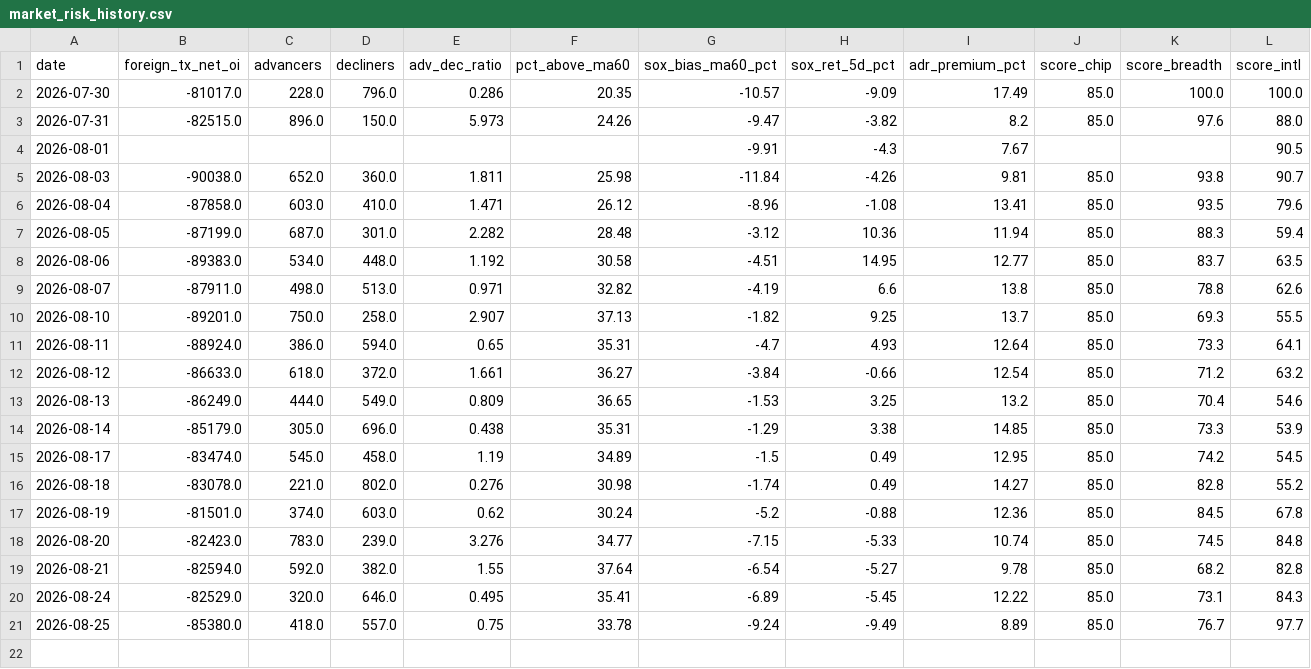
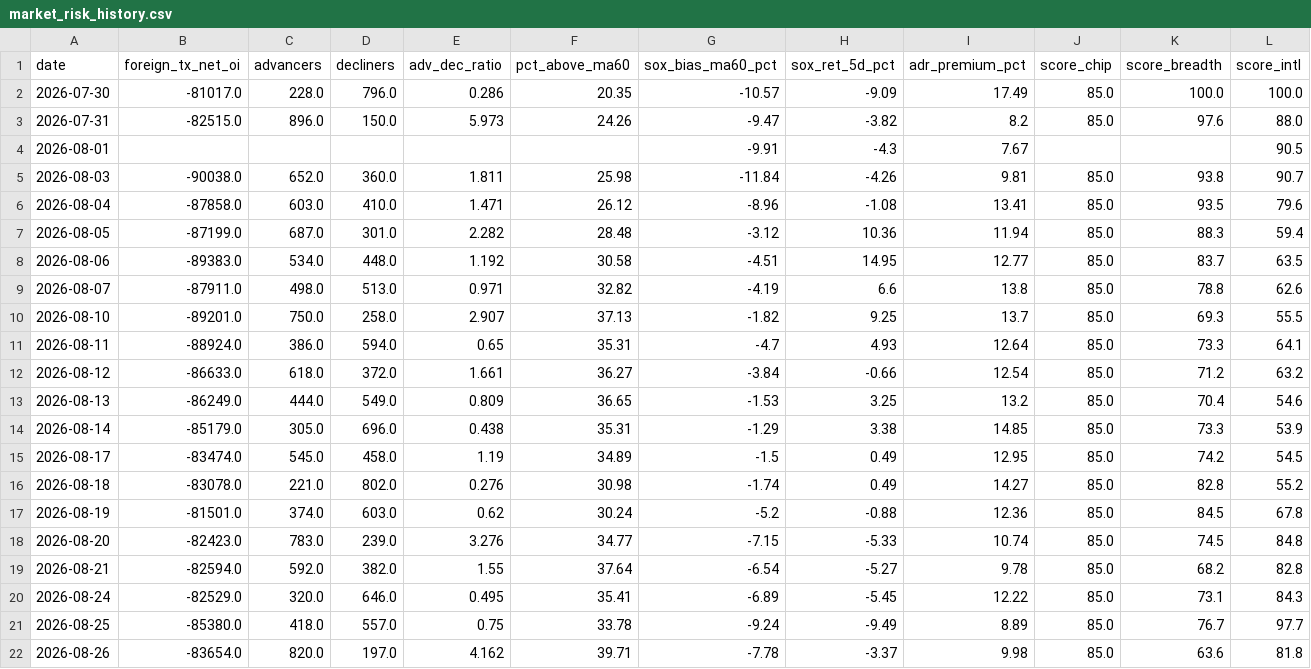
Before and after one commit to GStockhub/stock-armory, a CSV file: data/market_risk_history.csv, drawn as a sheet; only a part is shown; rows hold the shown columns only; the diff names each change by its address in the sheet, - before the commit and + after, or states it on an @@ line.

```diff
--- a/data/market_risk_history.csv
+++ b/data/market_risk_history.csv
+row 22: 2026-08-26 | -83654.0 | 820.0 | 197.0 | 4.162 | 39.71 | -7.78 | -3.37 | 9.98 | 85.0 | 63.6 | 81.8
```
Also changed, not shown: 1 other file.
